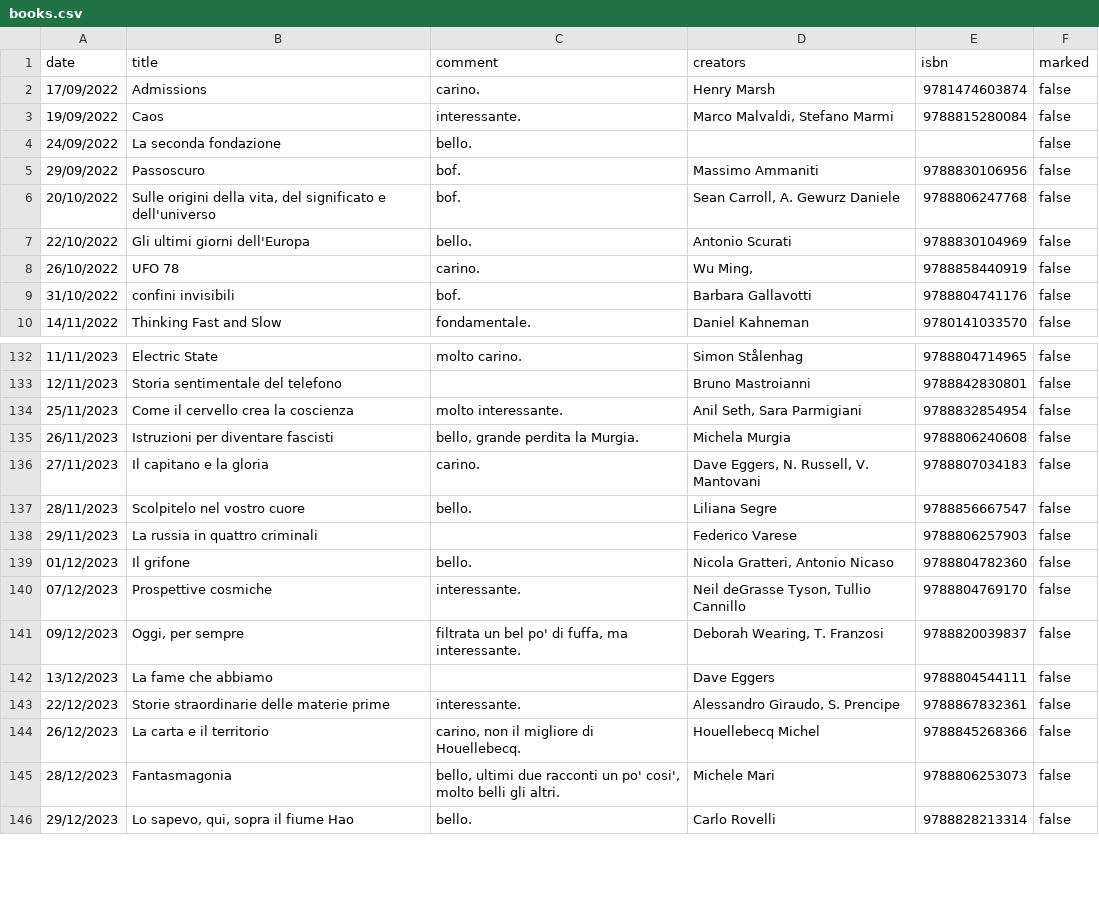
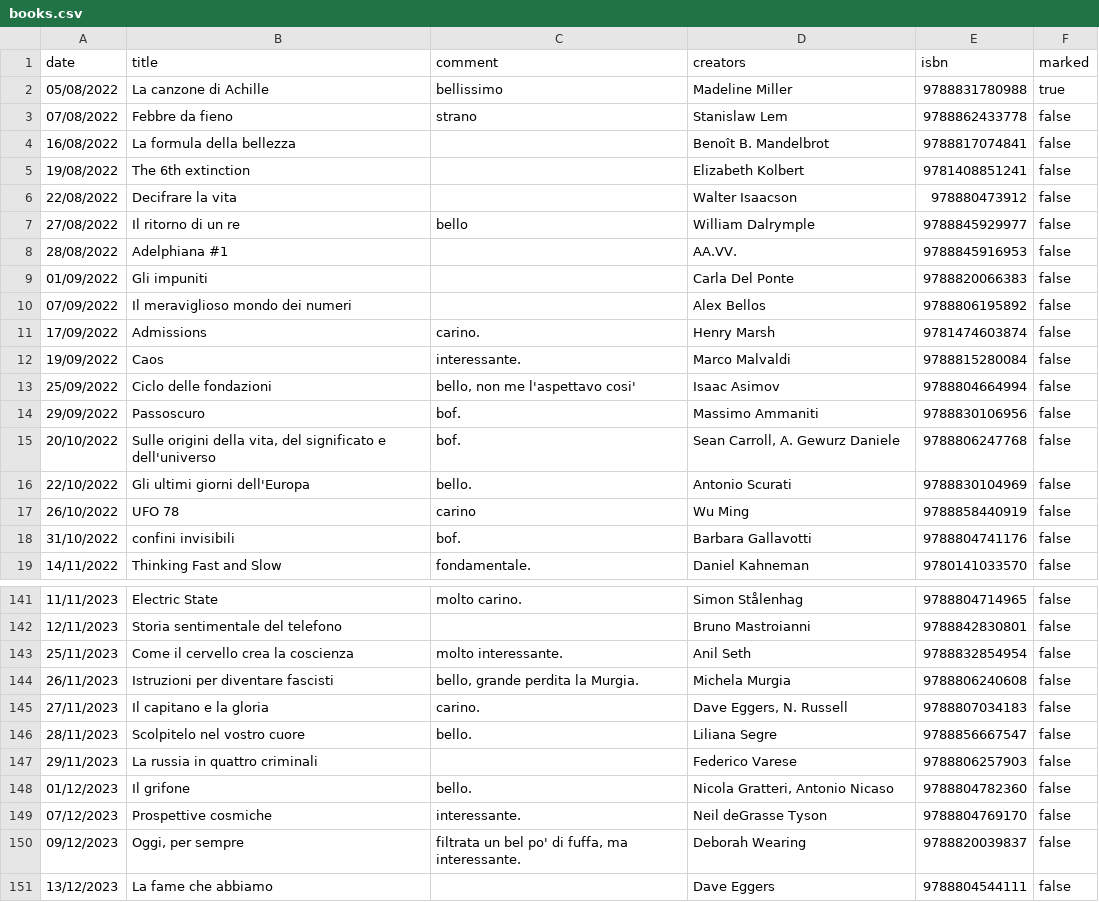
Before and after one commit to andreaiacono/andreaiacono.github.io, a CSV file: books/data/books.csv, drawn as a sheet; only a part is shown, gaps mark what is left out; the shorter side is filled out with more unchanged rows; the diff covers the shown part only.

Commit message:
add new titles and fix several new ones

```diff
--- a/books/data/books.csv
+++ b/books/data/books.csv
@@ -1,5 +1,14 @@
 date,title,comment,creators,isbn,marked
+05/08/2022,La canzone di Achille,bellissimo,Madeline Miller,9788831780988, true
+07/08/2022,Febbre da fieno,strano,Stanislaw Lem,9788862433778,false
+16/08/2022,La formula della bellezza,,Benoît B. Mandelbrot,9788817074841,false
+19/08/2022,The 6th extinction,,Elizabeth Kolbert,9781408851241,false
+22/08/2022,Decifrare la vita,,Walter Isaacson,978880473912,false
+27/08/2022,Il ritorno di un re,bello,William Dalrymple,9788845929977,false
+28/08/2022,Adelphiana #1,,AA.VV.,9788845916953,false
+01/09/2022,Gli impuniti,,Carla Del Ponte,9788820066383,false
+07/09/2022,Il meraviglioso mondo dei numeri,,Alex Bellos,9788806195892,false
 17/09/2022,Admissions,carino.,Henry Marsh,9781474603874,false
-19/09/2022,Caos,interessante.,"Marco Malvaldi, Stefano Marmi",9788815280084,false
-24/09/2022,La seconda fondazione,bello.,,,false
+19/09/2022,Caos,interessante.,Marco Malvaldi,9788815280084,false
+25/09/2022,Ciclo delle fondazioni,"bello, non me l'aspettavo cosi'",Isaac Asimov,9788804664994,false
 29/09/2022,Passoscuro,bof.,Massimo Ammaniti,9788830106956,false
@@ -7,3 +16,3 @@ date,title,comment,creators,isbn,marked
 22/10/2022,Gli ultimi giorni dell'Europa,bello.,Antonio Scurati,9788830104969,false
-26/10/2022,UFO 78,carino.,"Wu Ming,",9788858440919,false
+26/10/2022,UFO 78,carino,"Wu Ming",9788858440919,false
 31/10/2022,confini invisibili,bof.,Barbara Gallavotti,9788804741176,false
@@ -133,5 +142,5 @@ date,title,comment,creators,isbn,marked
 12/11/2023,Storia sentimentale del telefono,,Bruno Mastroianni,9788842830801,false
-25/11/2023,Come il cervello crea la coscienza,molto interessante.,"Anil Seth, Sara Parmigiani",9788832854954,false
+25/11/2023,Come il cervello crea la coscienza,molto interessante.,"Anil Seth",9788832854954,false
 26/11/2023,Istruzioni per diventare fascisti,"bello, grande perdita la Murgia.",Michela Murgia,9788806240608,false
-27/11/2023,Il capitano e la gloria,carino.,"Dave Eggers, N. Russell, V. Mantovani",9788807034183,false
+27/11/2023,Il capitano e la gloria,carino.,"Dave Eggers, N. Russell",9788807034183,false
 28/11/2023,Scolpitelo nel vostro cuore,bello.,Liliana Segre,9788856667547,false
@@ -139,4 +148,4 @@ date,title,comment,creators,isbn,marked
 01/12/2023,Il grifone,bello.,"Nicola Gratteri, Antonio Nicaso",9788804782360,false
-07/12/2023,Prospettive cosmiche,interessante.,"Neil deGrasse Tyson, Tullio Cannillo",9788804769170,false
-09/12/2023,"Oggi, per sempre","filtrata un bel po' di fuffa, ma interessante.","Deborah Wearing, T. Franzosi",9788820039837,false
+07/12/2023,Prospettive cosmiche,interessante.,"Neil deGrasse Tyson",9788804769170,false
+09/12/2023,"Oggi, per sempre","filtrata un bel po' di fuffa, ma interessante.","Deborah Wearing",9788820039837,false
 13/12/2023,La fame che abbiamo,,Dave Eggers,9788804544111,false
```
Also changed, not shown: 119 edited cells elsewhere in this file.
